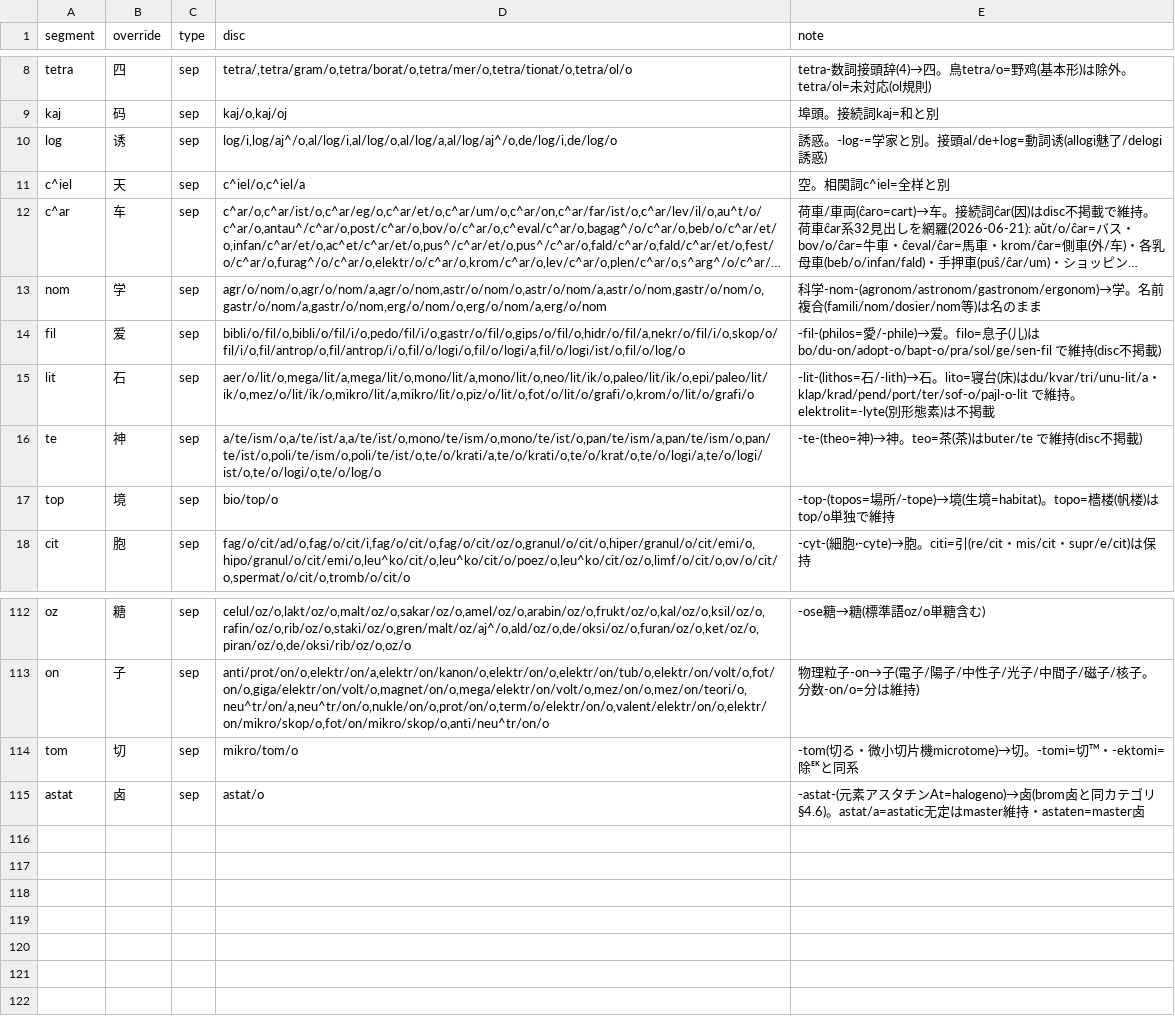
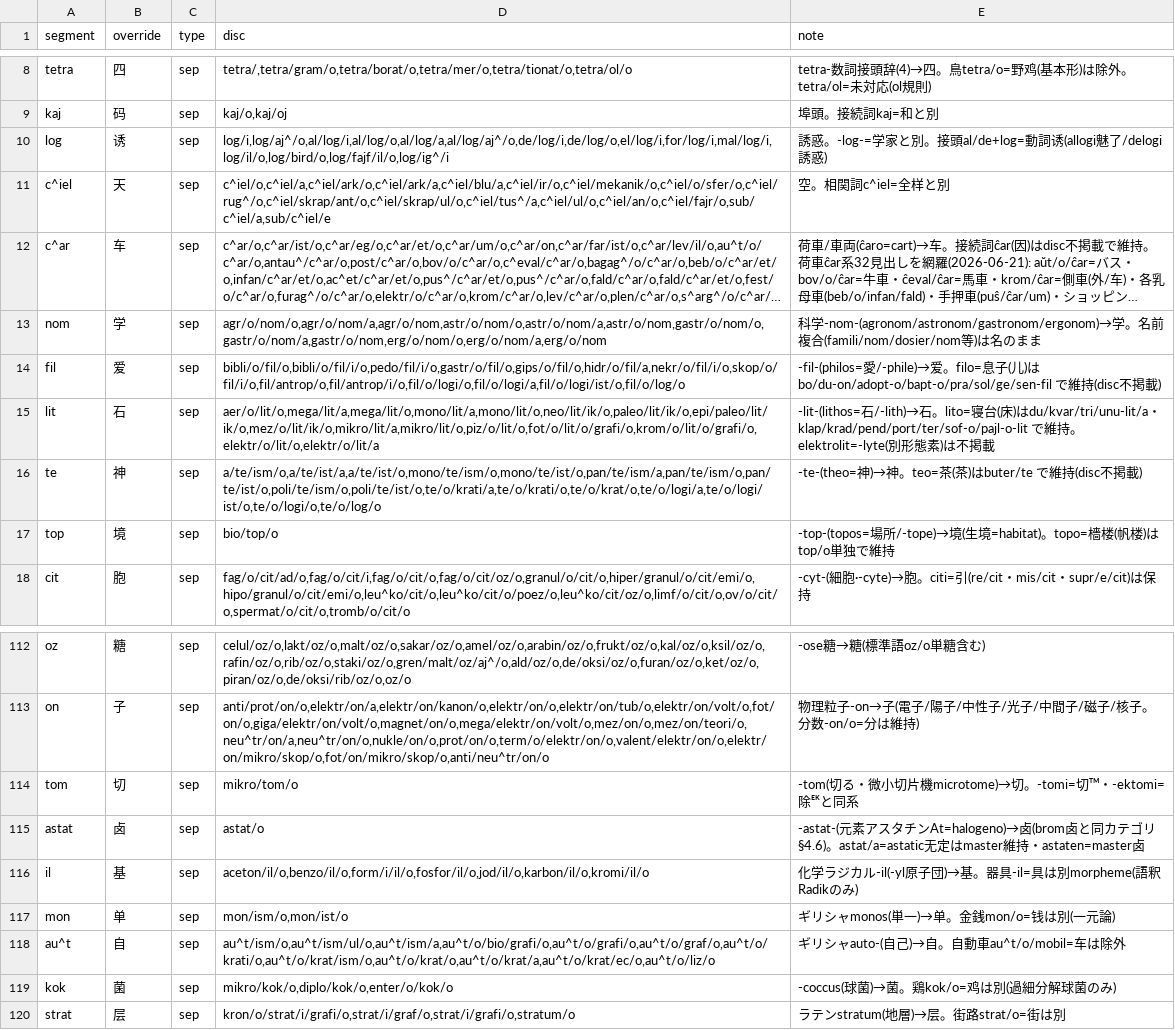
Before and after one commit to Takatakatake/kanji_assign, a TSV file: _homonym.tsv, drawn as a sheet; only a part is shown, gaps mark what is left out; long unchanged cells end in …; the diff names each change by its address in the sheet, - before the commit and + after, or states it on an @@ line.

```diff
--- a/_homonym.tsv
+++ b/_homonym.tsv
-D10 (disc): log/i,log/aj^/o,al/log/i,al/log/o,al/log/a,al/log/aj^/o,de/log/i,de/log/o
+D10 (disc): log/i,log/aj^/o,al/log/i,al/log/o,al/log/a,al/log/aj^/o,de/log/i,de/log/o,el/log/i,for/log/i,mal/log/i,log/il/o,log/bird/o,log/fajf/il/o,log/ig^/i
-D11 (disc): c^iel/o,c^iel/a
+D11 (disc): c^iel/o,c^iel/a,c^iel/ark/o,c^iel/ark/a,c^iel/blu/a,c^iel/ir/o,c^iel/mekanik/o,c^iel/o/sfer/o,c^iel/rug^/o,c^iel/skrap/ant/o,c^iel/skrap/ul/o,c^iel/tus^/a,c^iel/ul/o,c^iel/an/o,c^iel/fajr/o,sub/c^iel/a,sub/c^iel/e
-D15 (disc): aer/o/lit/o,mega/lit/a,mega/lit/o,mono/lit/a,mono/lit/o,neo/lit/ik/o,paleo/lit/ik/o,epi/paleo/lit/ik/o,mez/o/lit/ik/o,mikro/lit/a,mikro/lit/o,piz/o/lit/o,fot/o/lit/o/grafi/o,krom/o/lit/o/grafi/o
+D15 (disc): aer/o/lit/o,mega/lit/a,mega/lit/o,mono/lit/a,mono/lit/o,neo/lit/ik/o,paleo/lit/ik/o,epi/paleo/lit/ik/o,mez/o/lit/ik/o,mikro/lit/a,mikro/lit/o,piz/o/lit/o,fot/o/lit/o/grafi/o,krom/o/lit/o/grafi/o,elektr/o/lit/o,elektr/o/lit/a
+row 116: il | 基 | sep | aceton/il/o,benzo/il/o,form/i/il/o,fosfor/il/o,jod/il/o,karbon/il/o,kromi/il/o | 化学ラジカル-il(-yl原子団)→基。器具-il=具は別morpheme(語釈Radikのみ)
+row 117: mon | 单 | sep | mon/ism/o,mon/ist/o | ギリシャmonos(単一)→单。金銭mon/o=钱は別(一元論)
+row 118: au^t | 自 | sep | au^t/ism/o,au^t/ism/ul/o,au^t/ism/a,au^t/o/bio/grafi/o,au^t/o/grafi/o,au^t/o/graf/o,au^t/o/krati/o,au^t/o/krat/ism/o,au^t/o/krat/o,au^t/o/krat/a,au^t/o/krat/ec/o,au^t/o/liz/o | ギリシャauto-(自己)→自。自動車au^t/o/mobil=车は除外
+row 119: kok | 菌 | sep | mikro/kok/o,diplo/kok/o,enter/o/kok/o | -coccus(球菌)→菌。鶏kok/o=鸡は別(過細分解球菌のみ)
+row 120: strat | 层 | sep | kron/o/strat/i/grafi/o,strat/i/graf/o,strat/i/grafi/o,stratum/o | ラテンstratum(地層)→层。街路strat/o=街は別
```
Also changed, not shown: _homonym_disp.tsv, 6 other files.
